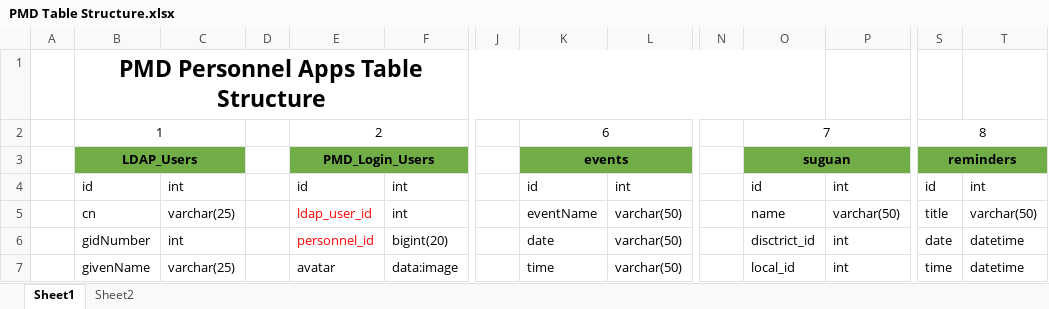
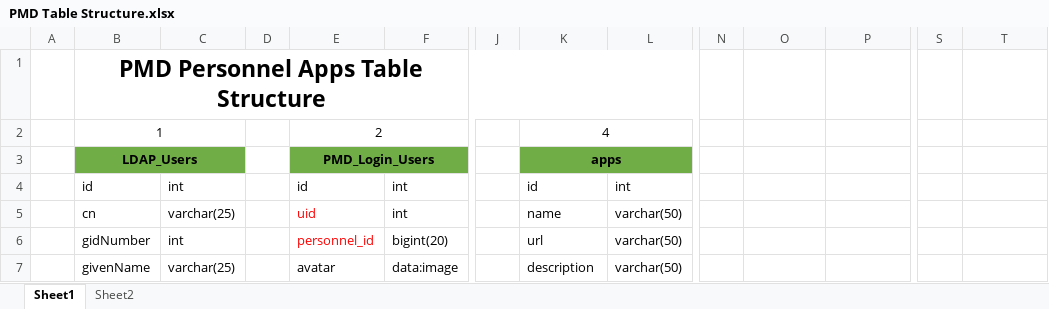
Before and after one commit to felixparejapmdit/inc_dashboard, an Excel workbook: documentation/PMD Table Structure.xlsx, sheet Sheet1, drawn as a sheet; only a part is shown, gaps mark what is left out; values as stored, in another font and other column widths than the file's, no borders; removed rows and columns are numbered as before the commit, all else as after; the diff covers the shown part only; the diff names each change by its address in the sheet, - before the commit and + after, or states it on an @@ line.

```diff
--- a/documentation/PMD Table Structure.xlsx (sheet Sheet1)
+++ b/documentation/PMD Table Structure.xlsx (sheet Sheet1)
-B1:O1 merged
+B1:L1 merged
-K2: 6
+K2: 4
-O2: 7
+O2: (empty)
-O2:P2 merged
-S2: 8
+S2: (empty)
-S2:T2 merged
-K3: events
+K3: apps
-O3: suguan
+O3: (empty)
-O3:P3 fill: #70AD47
+O3:P3 fill: none
-O3:P3 merged
-S3: reminders
+S3: (empty)
-S3:T3 fill: #70AD47
+S3:T3 fill: none
-S3:T3 merged
-O4: id
+O4: (empty)
-P4: int
+P4: (empty)
-S4: id
+S4: (empty)
-T4: int
+T4: (empty)
-E5: ldap_user_id
+E5: uid
-K5: eventName
+K5: name
-O5: name
+O5: (empty)
-P5: varchar(50)
+P5: (empty)
-S5: title
+S5: (empty)
-T5: varchar(50)
+T5: (empty)
-K6: date
+K6: url
-O6: disctrict_id
+O6: (empty)
-P6:P7: int
+P6:P7: (empty)
-S6: date
+S6: (empty)
-T6:T7: datetime
+T6:T7: (empty)
-K7: time
+K7: description
-O7: local_id
+O7: (empty)
-S7: time
+S7: (empty)
```
Also changed, not shown: 116 added rows, 105 removed rows, 17 edited cells, cell formats and merged cells elsewhere in this sheet, sheet Sheet2, documentation/database structure.xlsx, 7 other files.
